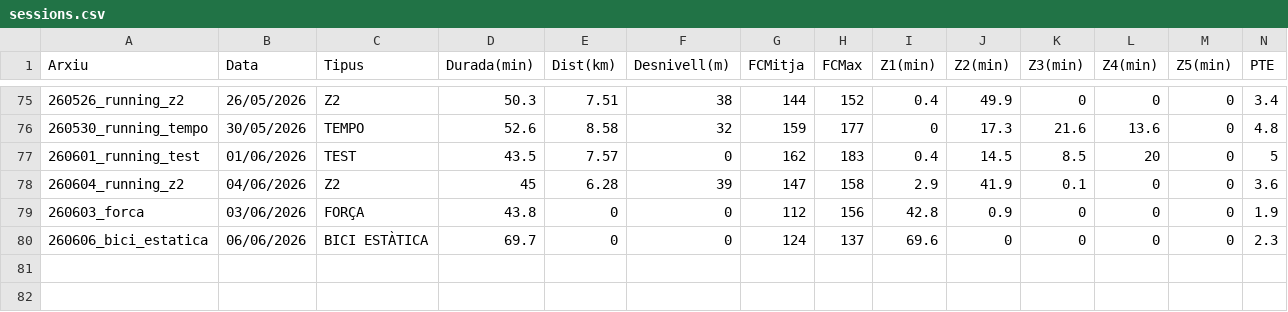
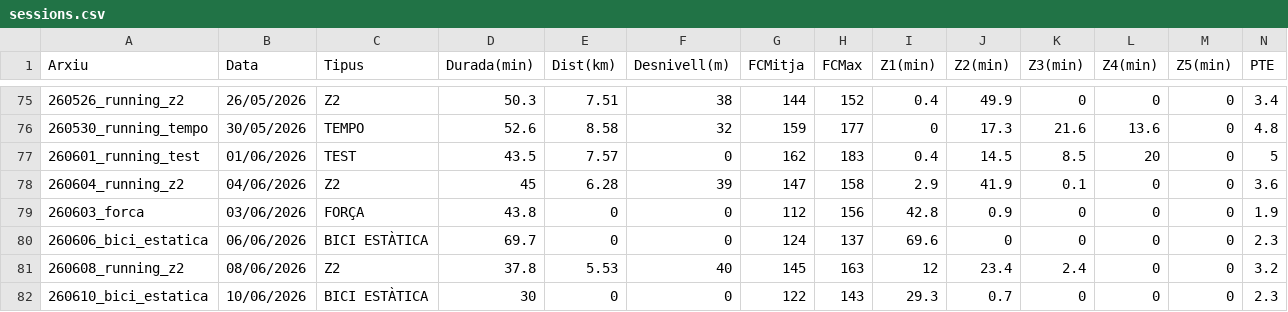
Before and after one commit to BIRPauSorrosal/suunto-coach-parser, a CSV file: docs/data/sessions.csv, drawn as a sheet; only a part is shown, gaps mark what is left out; rows hold the shown columns only; the diff names each change by its address in the sheet, - before the commit and + after, or states it on an @@ line.

Commit message:
[dashboard] Afegides 10/6/2026 sessions via uploader

```diff
--- a/docs/data/sessions.csv
+++ b/docs/data/sessions.csv
+row 81: 260608_running_z2 | 08/06/2026 | Z2 | 37.8 | 5.53 | 40 | 145 | 163 | 12 | 23.4 | 2.4 | 0 | 0 | 3.2
+row 82: 260610_bici_estatica | 10/06/2026 | BICI ESTÀTICA | 30 | 0 | 0 | 122 | 143 | 29.3 | 0.7 | 0 | 0 | 0 | 2.3
```
